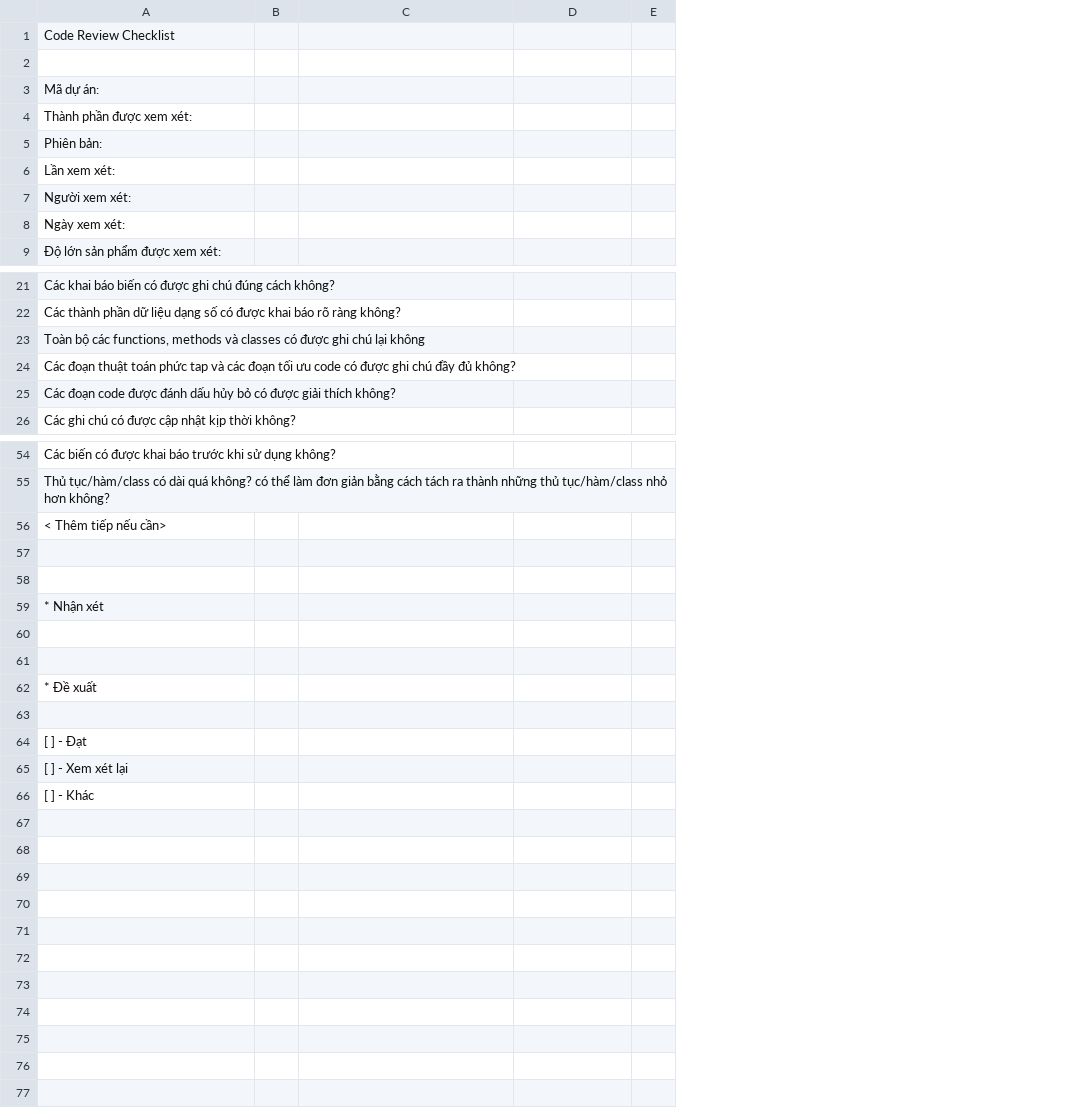
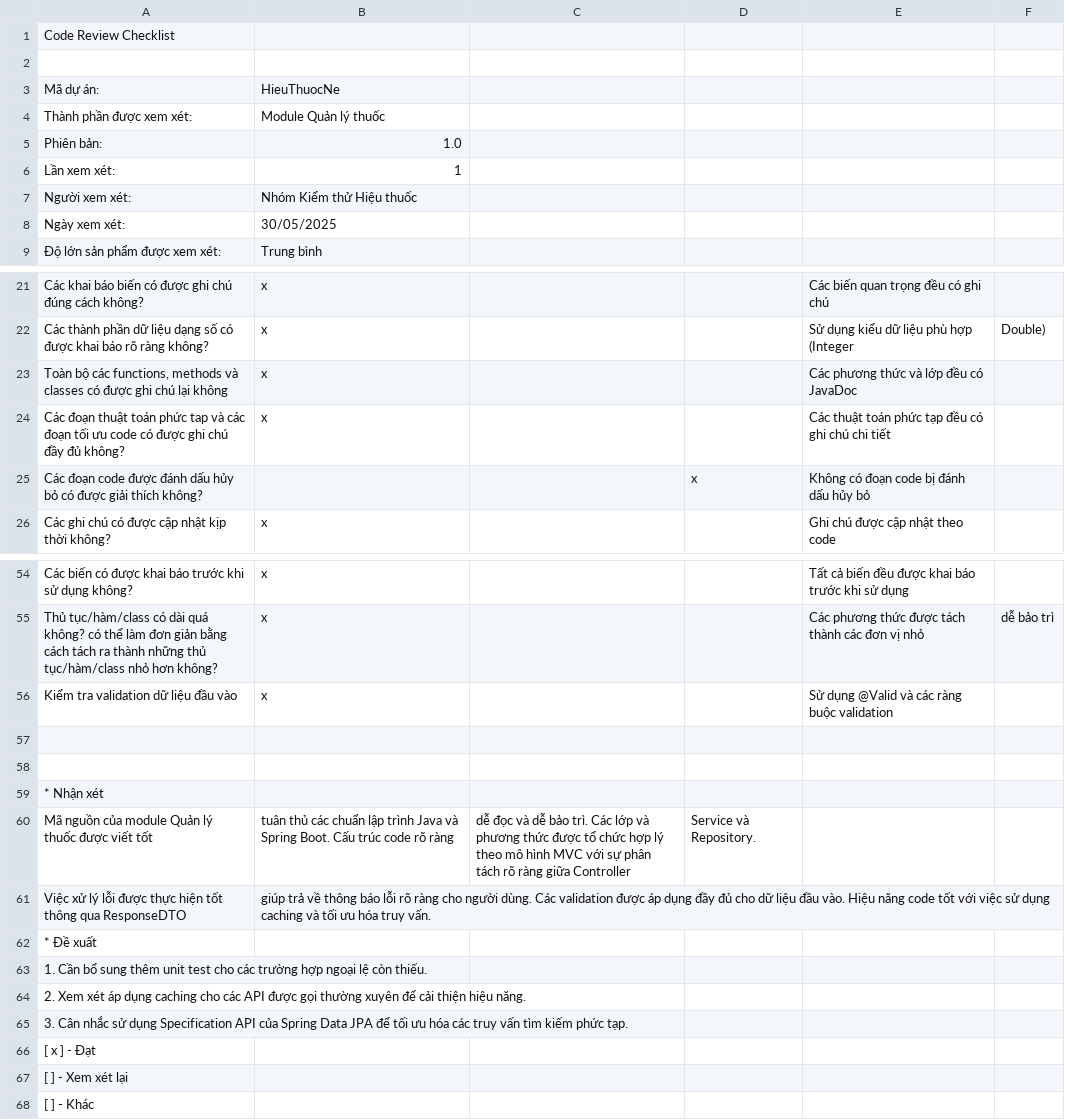
Before and after one commit to shadowhira/HieuThuoc, a CSV file: docs/Form-mau-tham-khao-(md-csv)/Checklist/16clpm10 (Xem xet code).csv, drawn as a sheet; only a part is shown, gaps mark what is left out; removed rows and columns are numbered as before the commit, all else as after; the diff covers the shown part only; the diff names each change by its address in the sheet, - before the commit and + after, or states it on an @@ line.

Commit message:
add checklist

```diff
--- a/docs/Form-mau-tham-khao-(md-csv)/Checklist/16clpm10 (Xem xet code).csv
+++ b/docs/Form-mau-tham-khao-(md-csv)/Checklist/16clpm10 (Xem xet code).csv
-column B, empty
+column B, rows 3-9: HieuThuocNe | Module Quản lý thuốc | 1.0 | 1 | Nhóm Kiểm thử Hiệu thuốc | 30/05/2025 | Trung bình; rows 21-26: x | x | x | x |  | x; rows 54-61: x | x | x |  |  |  | tuân thủ các chuẩn lập trình Java và Spring Boot. Cấu trúc code rõ ràng | giúp trả về thông báo lỗi rõ ràng cho người dùng. Các validation được áp dụng đầy đủ cho dữ liệu đầu vào. Hiệu năng code tốt với việc sử dụng caching và tối ưu hóa truy vấn.
-column E, empty
+column E, rows 21-26: Các biến quan trọng đều có ghi chú | Sử dụng kiểu dữ liệu phù hợp (Integer | Các phương thức và lớp đều có JavaDoc | Các thuật toán phức tạp đều có ghi chú chi tiết | Không có đoạn code bị đánh dấu hủy bỏ | Ghi chú được cập nhật theo code; rows 54-56: Tất cả biến đều được khai báo trước khi sử dụng | Các phương thức được tách thành các đơn vị nhỏ | Sử dụng @Valid và các ràng buộc validation
+column F, row 22: Double); row 55: dễ bảo trì
-D25: (empty)
+D25: x
-A56: < Thêm tiếp nếu cần>
+A56: Kiểm tra validation dữ liệu đầu vào
-row 60: (empty)
+row 60: Mã nguồn của module Quản lý thuốc được viết tốt | tuân thủ các chuẩn lập trình Java và Spring Boot. Cấu trúc code rõ ràng | dễ đọc và dễ bảo trì. Các lớp và phương thức được tổ chức hợp lý theo mô hình MVC với sự phân tách rõ ràng giữa Controller | Service và Repository.
-row 61: (empty)
+row 61: Việc xử lý lỗi được thực hiện tốt thông qua ResponseDTO | giúp trả về thông báo lỗi rõ ràng cho người dùng. Các validation được áp dụng đầy đủ cho dữ liệu đầu vào. Hiệu năng code tốt với việc sử dụng caching và tối ưu hóa truy vấn.
-A63: (empty)
+A63: 1. Cần bổ sung thêm unit test cho các trường hợp ngoại lệ còn thiếu.
-A64: [ ] - Đạt
+A64: 2. Xem xét áp dụng caching cho các API được gọi thường xuyên để cải thiện hiệu năng.
+row 65: 3. Cân nhắc sử dụng Specification API của Spring Data JPA để tối ưu hóa các truy vấn tìm kiếm phức tạp.
+row 66: [ x ] - Đạt
```
Also changed, not shown: 4 edited cells elsewhere in this file, docs/Form-mau-tham-khao-(md-csv)/Checklist/12clpm11 (Xem xet Testcase).csv, 1 other file.
